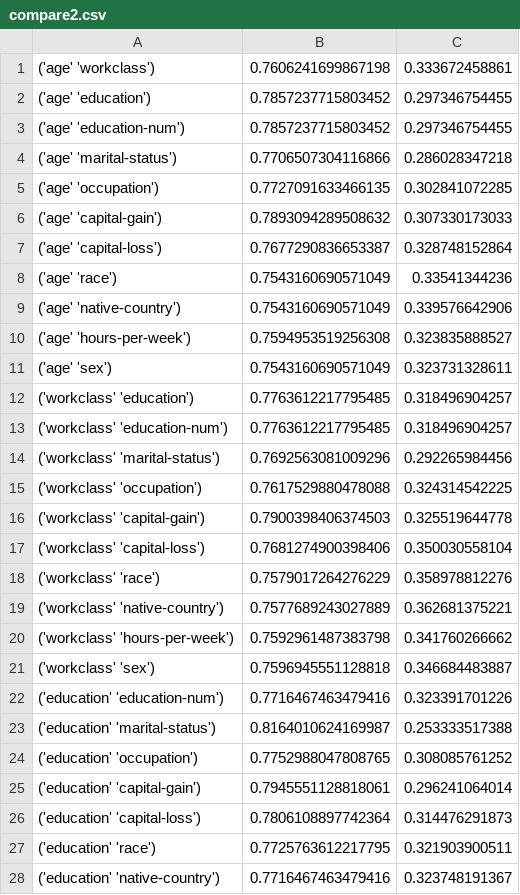
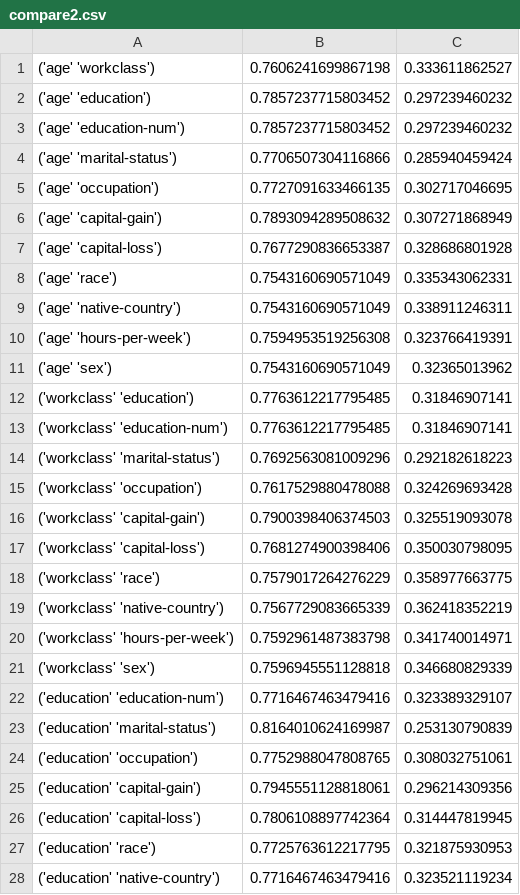
Before and after one commit to GEO-IASS/maxentclassifier, a CSV file: compare2.csv, drawn as a sheet; only a part is shown; the diff covers the shown part only.

Commit message:
added compare1, compare2

```diff
--- a/compare2.csv
+++ b/compare2.csv
@@ -1,28 +1,28 @@
-('age'  'workclass'),0.7606241699867198,0.333672458861
-('age'  'education'),0.7857237715803452,0.297346754455
-('age'  'education-num'),0.7857237715803452,0.297346754455
-('age'  'marital-status'),0.7706507304116866,0.286028347218
-('age'  'occupation'),0.7727091633466135,0.302841072285
-('age'  'capital-gain'),0.7893094289508632,0.307330173033
-('age'  'capital-loss'),0.7677290836653387,0.328748152864
-('age'  'race'),0.7543160690571049,0.33541344236
-('age'  'native-country'),0.7543160690571049,0.339576642906
-('age'  'hours-per-week'),0.7594953519256308,0.323835888527
-('age'  'sex'),0.7543160690571049,0.323731328611
-('workclass'  'education'),0.7763612217795485,0.318496904257
-('workclass'  'education-num'),0.7763612217795485,0.318496904257
-('workclass'  'marital-status'),0.7692563081009296,0.292265984456
-('workclass'  'occupation'),0.7617529880478088,0.324314542225
-('workclass'  'capital-gain'),0.7900398406374503,0.325519644778
-('workclass'  'capital-loss'),0.7681274900398406,0.350030558104
-('workclass'  'race'),0.7579017264276229,0.358978812276
-('workclass'  'native-country'),0.7577689243027889,0.362681375221
-('workclass'  'hours-per-week'),0.7592961487383798,0.341760266662
-('workclass'  'sex'),0.7596945551128818,0.346684483887
-('education'  'education-num'),0.7716467463479416,0.323391701226
-('education'  'marital-status'),0.8164010624169987,0.253333517388
-('education'  'occupation'),0.7752988047808765,0.308085761252
-('education'  'capital-gain'),0.7945551128818061,0.296241064014
-('education'  'capital-loss'),0.7806108897742364,0.314476291873
-('education'  'race'),0.7725763612217795,0.321903900511
-('education'  'native-country'),0.7716467463479416,0.323748191367
+('age'  'workclass'),0.7606241699867198,0.333611862527
+('age'  'education'),0.7857237715803452,0.297239460232
+('age'  'education-num'),0.7857237715803452,0.297239460232
+('age'  'marital-status'),0.7706507304116866,0.285940459424
+('age'  'occupation'),0.7727091633466135,0.302717046695
+('age'  'capital-gain'),0.7893094289508632,0.307271868949
+('age'  'capital-loss'),0.7677290836653387,0.328686801928
+('age'  'race'),0.7543160690571049,0.335343062331
+('age'  'native-country'),0.7543160690571049,0.338911246311
+('age'  'hours-per-week'),0.7594953519256308,0.323766419391
+('age'  'sex'),0.7543160690571049,0.32365013962
+('workclass'  'education'),0.7763612217795485,0.31846907141
+('workclass'  'education-num'),0.7763612217795485,0.31846907141
+('workclass'  'marital-status'),0.7692563081009296,0.292182618223
+('workclass'  'occupation'),0.7617529880478088,0.324269693428
+('workclass'  'capital-gain'),0.7900398406374503,0.325519093078
+('workclass'  'capital-loss'),0.7681274900398406,0.350030798095
+('workclass'  'race'),0.7579017264276229,0.358977663775
+('workclass'  'native-country'),0.7567729083665339,0.362418352219
+('workclass'  'hours-per-week'),0.7592961487383798,0.341740014971
+('workclass'  'sex'),0.7596945551128818,0.346680829339
+('education'  'education-num'),0.7716467463479416,0.323389329107
+('education'  'marital-status'),0.8164010624169987,0.253130790839
+('education'  'occupation'),0.7752988047808765,0.308032751061
+('education'  'capital-gain'),0.7945551128818061,0.296214309356
+('education'  'capital-loss'),0.7806108897742364,0.314447819945
+('education'  'race'),0.7725763612217795,0.321875930953
+('education'  'native-country'),0.7716467463479416,0.323521119234
```
Also changed, not shown: 38 edited cells elsewhere in this file, compare1.csv, 3 other files.
